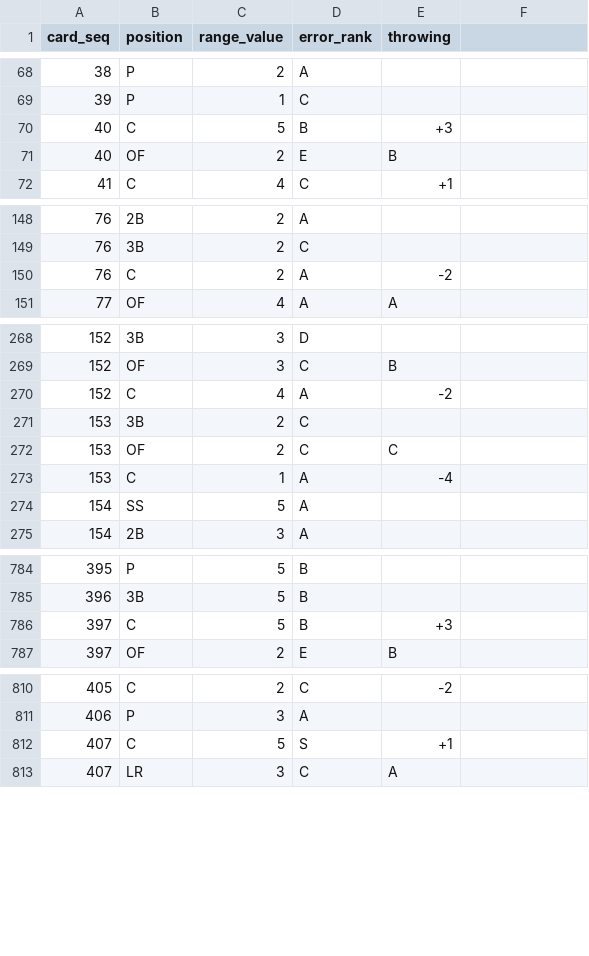
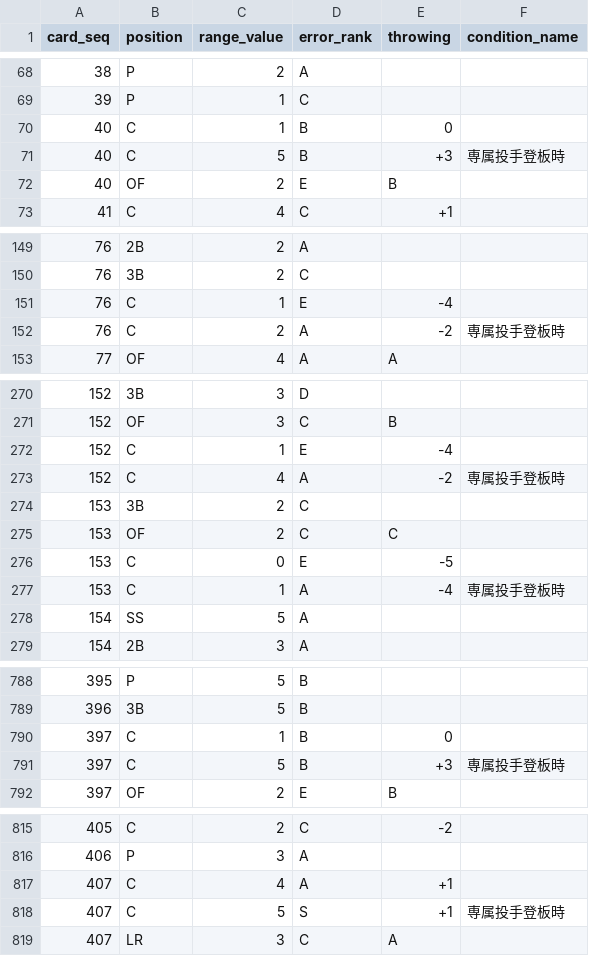
Before and after one commit to whiterochen73/thbigmatome, a CSV file: thbigmatome/db/import/player_card_defenses.csv, drawn as a sheet; only a part is shown, gaps mark what is left out; the diff covers the shown part only.

```diff
--- a/thbigmatome/db/import/player_card_defenses.csv
+++ b/thbigmatome/db/import/player_card_defenses.csv
@@ -1 +1 @@
-card_seq,position,range_value,error_rank,throwing
+card_seq,position,range_value,error_rank,throwing,condition_name
@@ -70 +70,2 @@ card_seq,position,range_value,error_rank,throwing
-40,C,5,B,+3
+40,C,1,B,0,
+40,C,5,B,+3,専属投手登板時
@@ -150 +151,2 @@ card_seq,position,range_value,error_rank,throwing
-76,C,2,A,-2
+76,C,1,E,-4,
+76,C,2,A,-2,専属投手登板時
@@ -270 +272,2 @@ card_seq,position,range_value,error_rank,throwing
-152,C,4,A,-2
+152,C,1,E,-4,
+152,C,4,A,-2,専属投手登板時
@@ -273 +276,2 @@ card_seq,position,range_value,error_rank,throwing
-153,C,1,A,-4
+153,C,0,E,-5,
+153,C,1,A,-4,専属投手登板時
@@ -786 +790,2 @@ card_seq,position,range_value,error_rank,throwing
-397,C,5,B,+3
+397,C,1,B,0,
+397,C,5,B,+3,専属投手登板時
@@ -812 +817,2 @@ card_seq,position,range_value,error_rank,throwing
-407,C,5,S,+1
+407,C,4,A,+1,
+407,C,5,S,+1,専属投手登板時
```
Also changed, not shown: 3 edited cells elsewhere in this file, thbigmatome/db/import/player_card_traits.csv, 6 other files.
